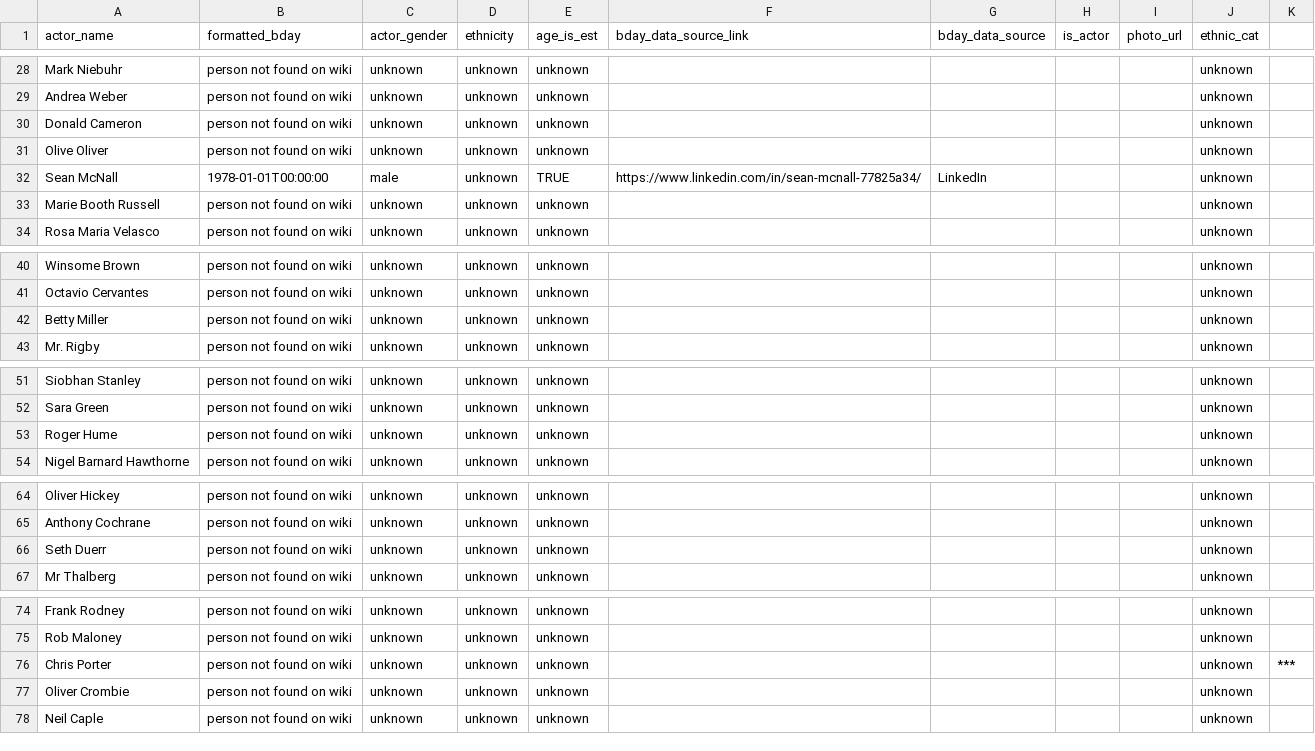
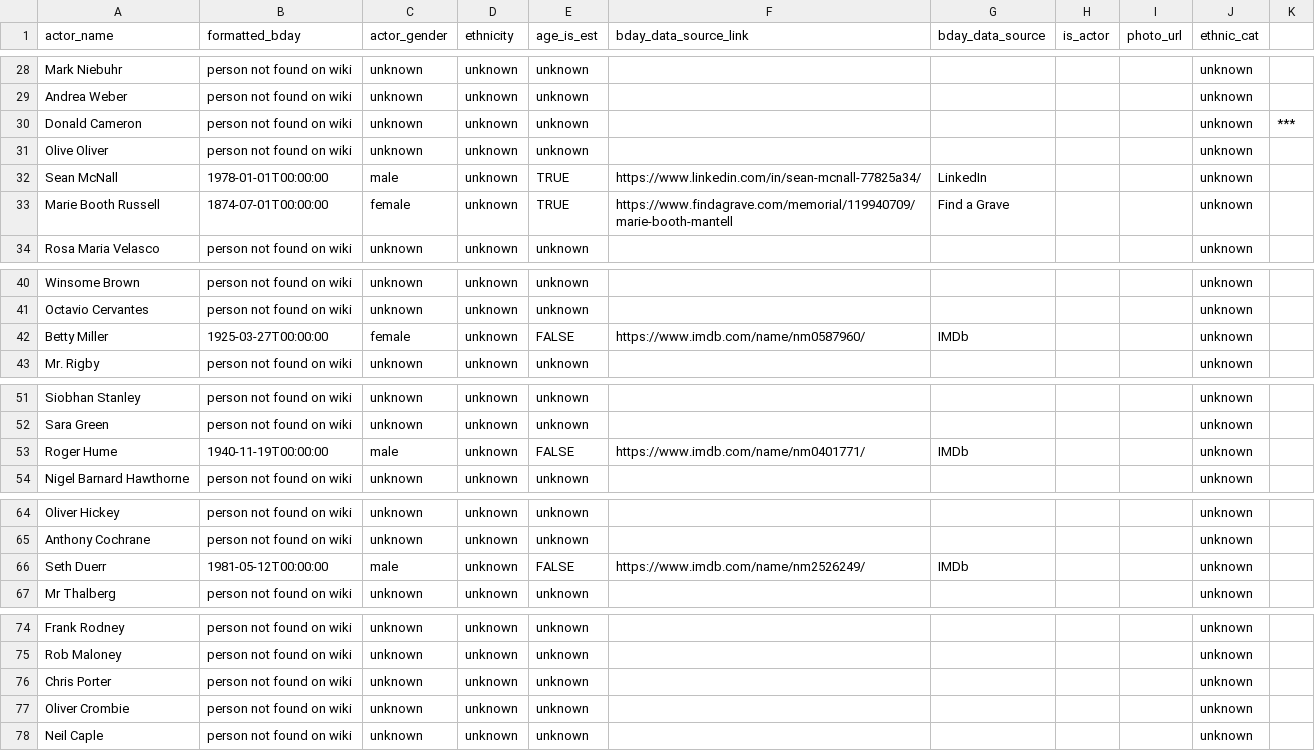
Before and after one commit to ewlin/shakespeare_production_data, a TSV file: data/master_2.tsv, drawn as a sheet; only a part is shown, gaps mark what is left out; the diff covers the shown part only.

```diff
--- a/data/master_2.tsv
+++ b/data/master_2.tsv
@@ -30 +30 @@ Andrea Weber	person not found on wiki	unknown	unknown	unknown					unknown
-Donald Cameron	person not found on wiki	unknown	unknown	unknown					unknown
+Donald Cameron	person not found on wiki	unknown	unknown	unknown					unknown	***
@@ -33 +33 @@ Sean McNall	1978-01-01T00:00:00	male	unknown	TRUE	https://www.linkedin.com/in/se
-Marie Booth Russell	person not found on wiki	unknown	unknown	unknown					unknown
+Marie Booth Russell	1874-07-01T00:00:00	female	unknown	TRUE	https://www.findagrave.com/memorial/119940709/marie-booth-mantell	Find a Grave			unknown	
@@ -42 +42 @@ Octavio Cervantes	person not found on wiki	unknown	unknown	unknown					unknown
-Betty Miller	person not found on wiki	unknown	unknown	unknown					unknown
+Betty Miller	1925-03-27T00:00:00	female	unknown	FALSE	https://www.imdb.com/name/nm0587960/	IMDb			unknown	
@@ -53 +53 @@ Sara Green	person not found on wiki	unknown	unknown	unknown					unknown
-Roger Hume	person not found on wiki	unknown	unknown	unknown					unknown
+Roger Hume	1940-11-19T00:00:00	male	unknown	FALSE	https://www.imdb.com/name/nm0401771/	IMDb			unknown	
@@ -66 +66 @@ Anthony Cochrane	person not found on wiki	unknown	unknown	unknown					unknown
-Seth Duerr	person not found on wiki	unknown	unknown	unknown					unknown
+Seth Duerr	1981-05-12T00:00:00	male	unknown	FALSE	https://www.imdb.com/name/nm2526249/	IMDb			unknown	
@@ -76 +76 @@ Rob Maloney	person not found on wiki	unknown	unknown	unknown					unknown
-Chris Porter	person not found on wiki	unknown	unknown	unknown					unknown	***
+Chris Porter	person not found on wiki	unknown	unknown	unknown					unknown	
```
Also changed, not shown: 2 edited cells elsewhere in this file, data/master_1.tsv, 5 other files.
